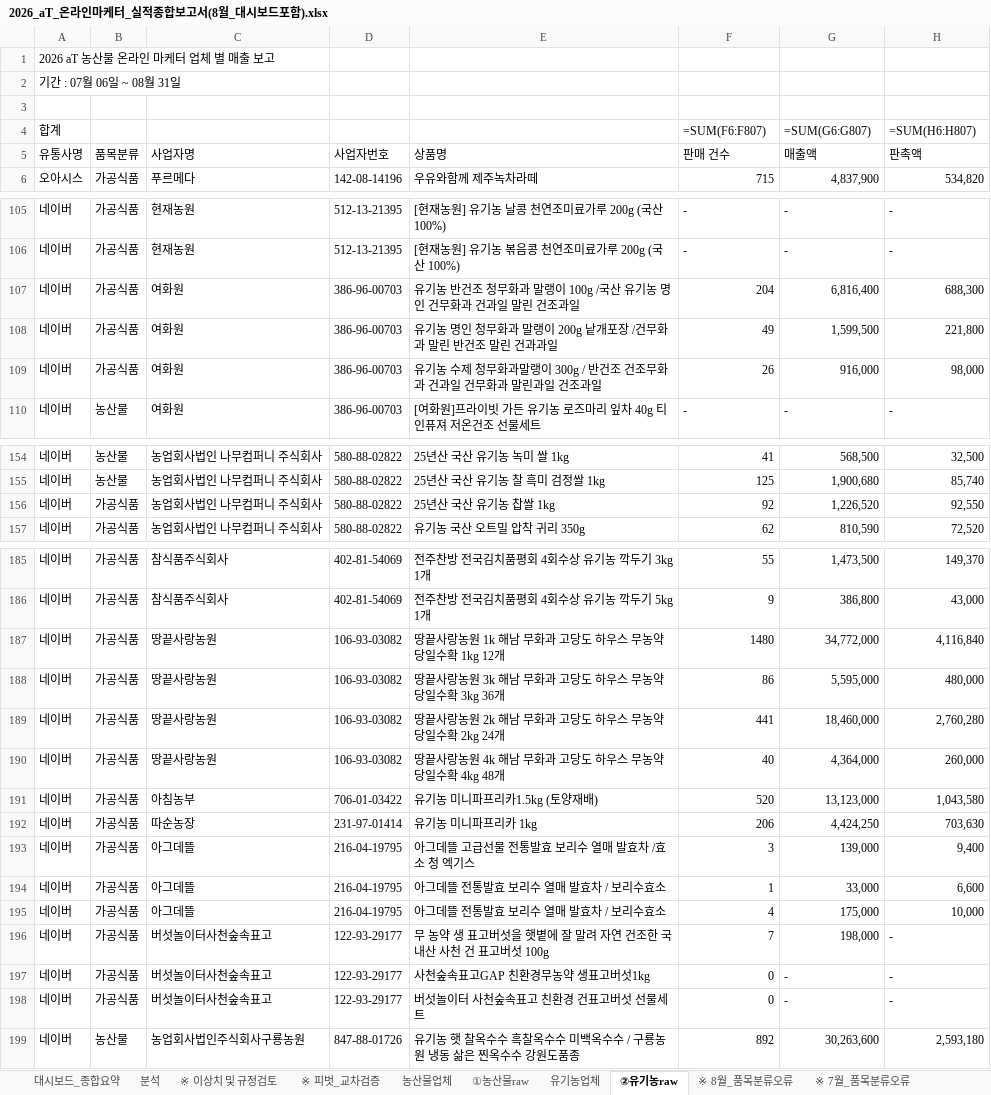
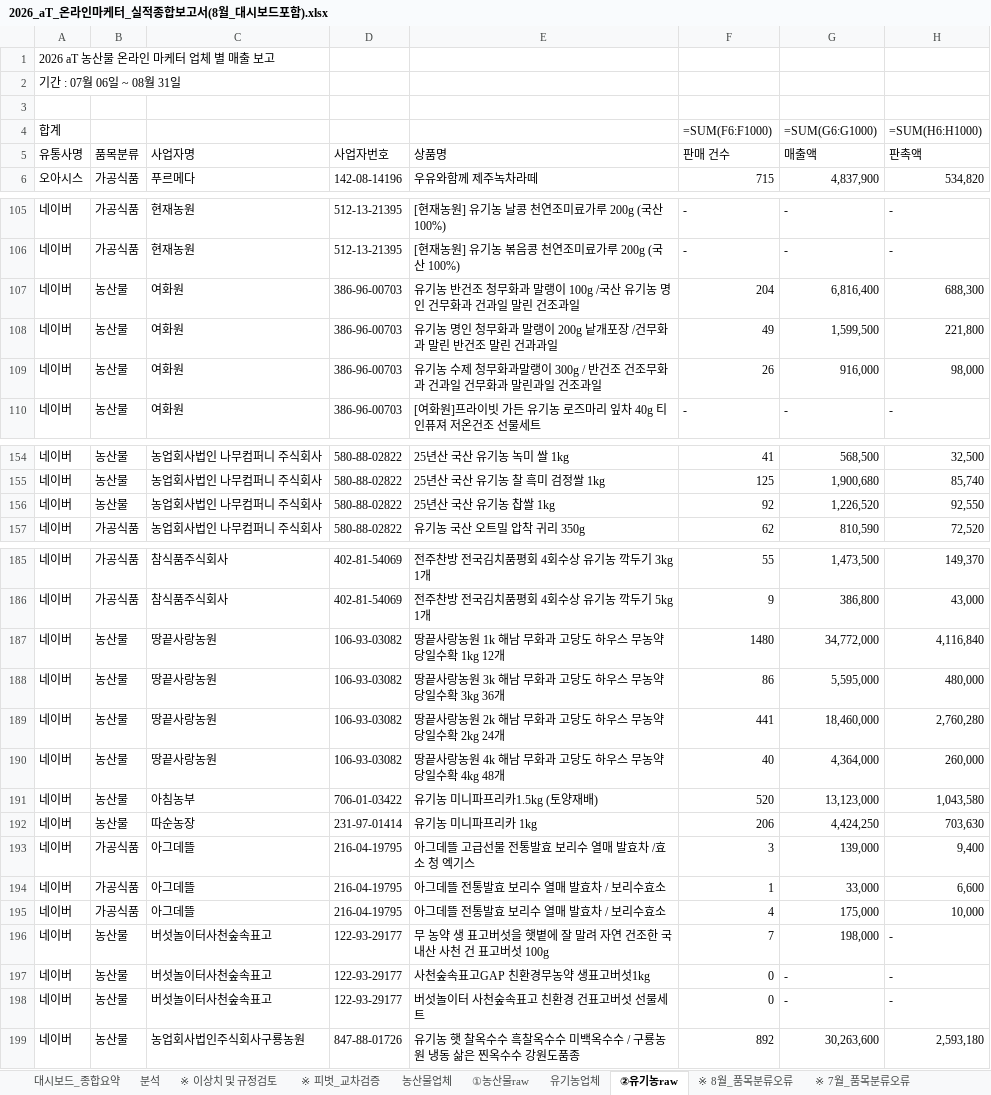
Before and after one commit to jawkimcoding/atsales, an Excel workbook: dist/2026_aT_온라인마케터_실적종합보고서(8월_대시보드포함).xlsx, sheet ②유기농raw, drawn as a sheet; only a part is shown, gaps mark what is left out; values as stored, in another font and other column widths than the file's, no cell formats; formulas without a stored value are shown as written; conditional formats not drawn; the diff names each change by its address in the sheet, - before the commit and + after, or states it on an @@ line.

```diff
--- a/dist/2026_aT_온라인마케터_실적종합보고서(8월_대시보드포함).xlsx (sheet ②유기농raw)
+++ b/dist/2026_aT_온라인마케터_실적종합보고서(8월_대시보드포함).xlsx (sheet ②유기농raw)
-F4 (판매 건수): =SUM(F6:F807)
+F4 (판매 건수): =SUM(F6:F1000)
-G4 (매출액): =SUM(G6:G807)
+G4 (매출액): =SUM(G6:G1000)
-H4 (판촉액): =SUM(H6:H807)
+H4 (판촉액): =SUM(H6:H1000)
-B107:B109 (품목분류): 가공식품
+B107:B109 (품목분류): 농산물
-B156 (품목분류): 가공식품
+B156 (품목분류): 농산물
-B187:B192 (품목분류): 가공식품
+B187:B192 (품목분류): 농산물
-B196:B198 (품목분류): 가공식품
+B196:B198 (품목분류): 농산물
```
Also changed, not shown: sheet 분석, sheet ①농산물raw, sheet 대시보드_종합요약, cell formats, hidden cells, public/2026_aT_온라인마케터_실적종합보고서(8월_대시보드포함).xlsx.
